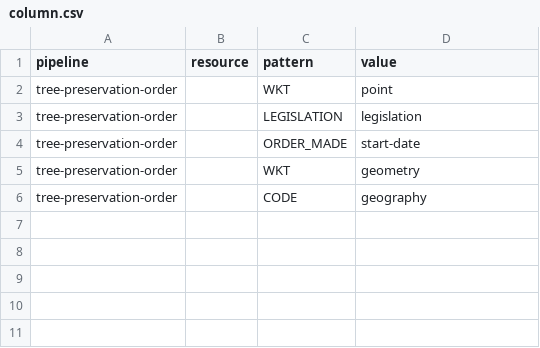
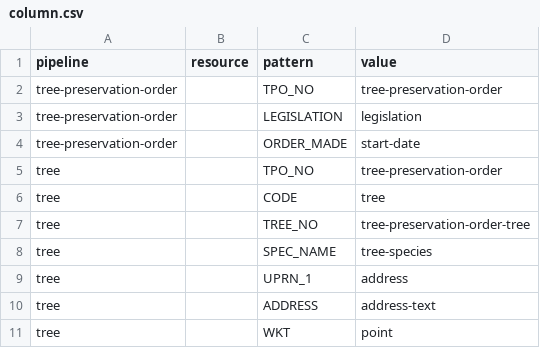
Before and after one commit to digital-land/tree-preservation-order-collection, a CSV file: pipeline/column.csv, drawn as a sheet.

```diff
--- a/pipeline/column.csv
+++ b/pipeline/column.csv
@@ -1,6 +1,11 @@
 pipeline,resource,pattern,value
-tree-preservation-order,,WKT,point
+tree-preservation-order,,TPO_NO,tree-preservation-order
 tree-preservation-order,,LEGISLATION,legislation
 tree-preservation-order,,ORDER_MADE,start-date
-tree-preservation-order,,WKT,geometry
-tree-preservation-order,,CODE,geography
+tree,,TPO_NO,tree-preservation-order
+tree,,CODE,tree
+tree,,TREE_NO,tree-preservation-order-tree
+tree,,SPEC_NAME,tree-species
+tree,,UPRN_1,address
+tree,,ADDRESS,address-text
+tree,,WKT,point
```
Also changed, not shown: collection/log.csv, collection/resource.csv, 7 other files.
